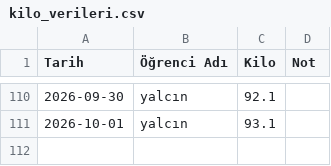
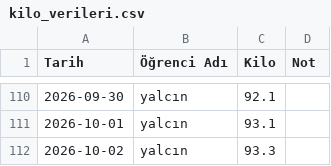
Before and after one commit to coachsahan/halil-sahan-app, a CSV file: kilo_verileri.csv, drawn as a sheet; only a part is shown, gaps mark what is left out.

Commit message:
Veri Güncelleme: 2026-10-02

```diff
--- a/kilo_verileri.csv
+++ b/kilo_verileri.csv
@@ -112 +112,2 @@ Tarih,Öğrenci Adı,Kilo,Not
 2026-10-01,yalcın,93.1,
+2026-10-02,yalcın,93.3,
```
